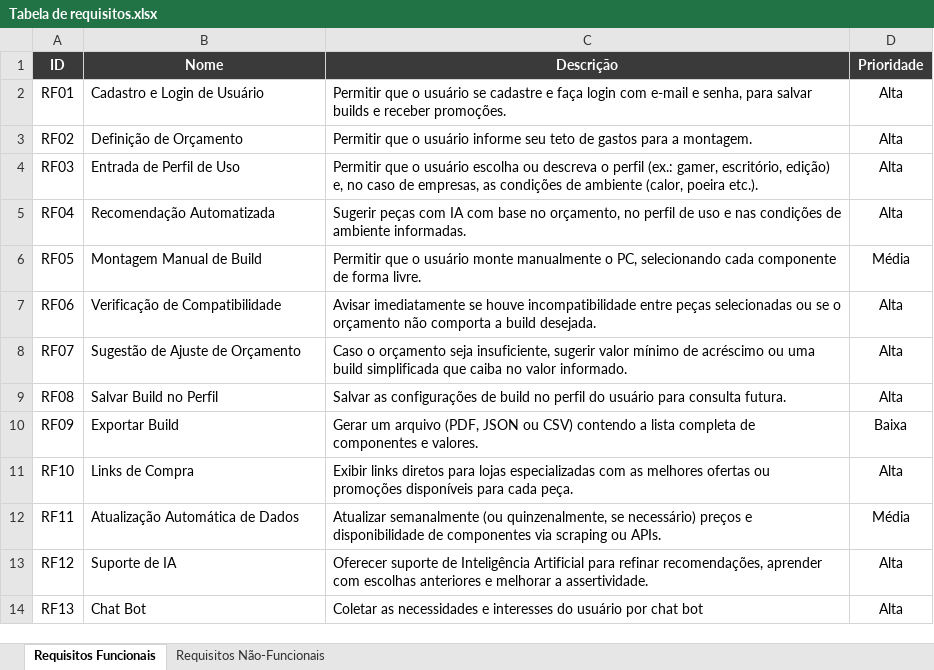
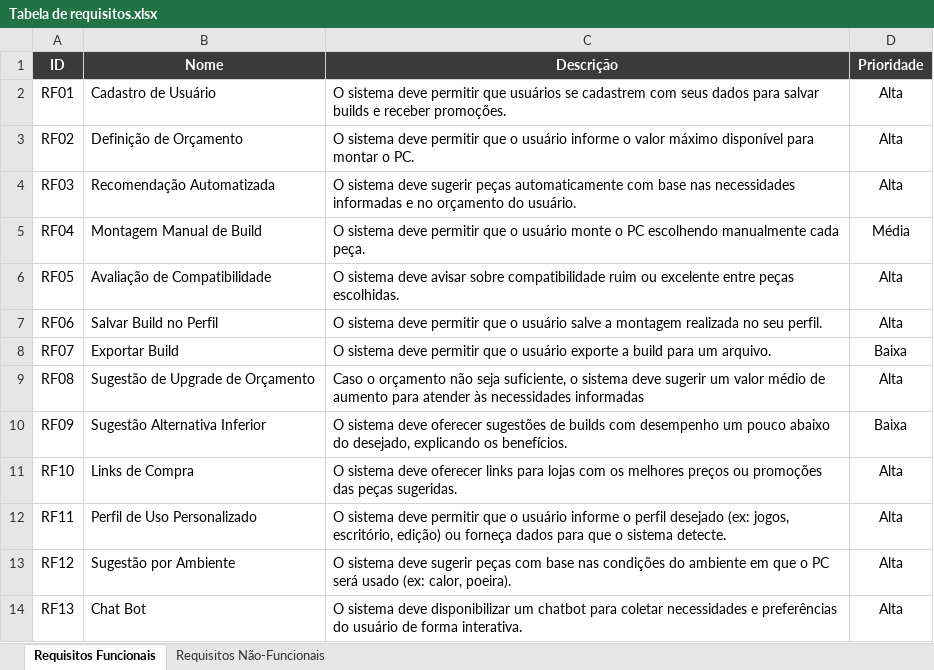
Before and after one commit to jonpedu/PDS-Montagem-de-pc, an Excel workbook: Documentos/Tabela de requisitos.xlsx, sheet Requisitos Funcionais, drawn as a sheet; values as stored, in another font and other column widths than the file's, no borders; table styles not drawn; the diff names each change by its address in the sheet, - before the commit and + after, or states it on an @@ line.

Commit message:
Update Tabela de requisitos.xlsx
Deixando a tabela de requisitos igual à presente na entrevista

```diff
--- a/Documentos/Tabela de requisitos.xlsx (sheet Requisitos Funcionais)
+++ b/Documentos/Tabela de requisitos.xlsx (sheet Requisitos Funcionais)
-B2 (Nome): Cadastro e Login de Usuário
+B2 (Nome): Cadastro de Usuário
-C2 (Descrição): Permitir que o usuário se cadastre e faça login com e-mail e senha, para salvar…
+C2 (Descrição): O sistema deve permitir que usuários se cadastrem com seus dados para salvar…
-C3 (Descrição): Permitir que o usuário informe seu teto de gastos para a montagem.
+C3 (Descrição): O sistema deve permitir que o usuário informe o valor máximo disponível para montar o PC.
-B4 (Nome): Entrada de Perfil de Uso
+B4 (Nome): Recomendação Automatizada
-C4 (Descrição): Permitir que o usuário escolha ou descreva o perfil (ex.: gamer, escritório, edição) e, no caso de empresas, as condições de ambiente (calor, poeira etc.).
+C4 (Descrição): O sistema deve sugerir peças automaticamente com base nas necessidades informadas e no orçamento do usuário.
-B5 (Nome): Recomendação Automatizada
+B5 (Nome): Montagem Manual de Build
-C5 (Descrição): Sugerir peças com IA com base no orçamento, no perfil de uso e nas condições de ambiente informadas.
+C5 (Descrição): O sistema deve permitir que o usuário monte o PC escolhendo manualmente cada peça.
-D5 (Prioridade): Alta
+D5 (Prioridade): Média
-B6 (Nome): Montagem Manual de Build
+B6 (Nome): Avaliação de Compatibilidade
-C6 (Descrição): Permitir que o usuário monte manualmente o PC, selecionando cada componente de forma livre.
+C6 (Descrição): O sistema deve avisar sobre compatibilidade ruim ou excelente entre peças escolhidas.
-D6 (Prioridade): Média
+D6 (Prioridade): Alta
-B7 (Nome): Verificação de Compatibilidade
+B7 (Nome): Salvar Build no Perfil
-C7 (Descrição): Avisar imediatamente se houve incompatibilidade entre peças selecionadas ou se o orçamento não comporta a build desejada.
+C7 (Descrição): O sistema deve permitir que o usuário salve a montagem realizada no seu perfil.
-B8 (Nome): Sugestão de Ajuste de Orçamento
+B8 (Nome): Exportar Build
-C8 (Descrição): Caso o orçamento seja insuficiente, sugerir valor mínimo de acréscimo ou uma build simplificada que caiba no valor informado.
+C8 (Descrição): O sistema deve permitir que o usuário exporte a build para um arquivo.
-D8 (Prioridade): Alta
+D8 (Prioridade): Baixa
-B9 (Nome): Salvar Build no Perfil
+B9 (Nome): Sugestão de Upgrade de Orçamento
-C9 (Descrição): Salvar as configurações de build no perfil do usuário para consulta futura.
+C9 (Descrição): Caso o orçamento não seja suficiente, o sistema deve sugerir um valor médio de aumento para atender às necessidades informadas
-B10 (Nome): Exportar Build
+B10 (Nome): Sugestão Alternativa Inferior
-C10 (Descrição): Gerar um arquivo (PDF, JSON ou CSV) contendo a lista completa de componentes e valores.
+C10 (Descrição): O sistema deve oferecer sugestões de builds com desempenho um pouco abaixo do desejado, explicando os benefícios.
-C11 (Descrição): Exibir links diretos para lojas especializadas com as melhores ofertas ou promoções disponíveis para cada peça.
+C11 (Descrição): O sistema deve oferecer links para lojas com os melhores preços ou promoções das peças sugeridas.
-B12 (Nome): Atualização Automática de Dados
+B12 (Nome): Perfil de Uso Personalizado
-C12 (Descrição): Atualizar semanalmente (ou quinzenalmente, se necessário) preços e disponibilidade de componentes via scraping ou APIs.
+C12 (Descrição): O sistema deve permitir que o usuário informe o perfil desejado (ex: jogos, escritório, edição) ou forneça dados para que o sistema detecte.
-D12 (Prioridade): Média
+D12 (Prioridade): Alta
-B13 (Nome): Suporte de IA
+B13 (Nome): Sugestão por Ambiente
-C13 (Descrição): Oferecer suporte de Inteligência Artificial para refinar recomendações, aprender com escolhas anteriores e melhorar a assertividade.
+C13 (Descrição): O sistema deve sugerir peças com base nas condições do ambiente em que o PC será usado (ex: calor, poeira).
-C14 (Descrição): Coletar as necessidades e interesses do usuário por chat bot
+C14 (Descrição): O sistema deve disponibilizar um chatbot para coletar necessidades e preferências do usuário de forma interativa.
```
Also changed, not shown: sheet Requisitos Não-Funcionais.
